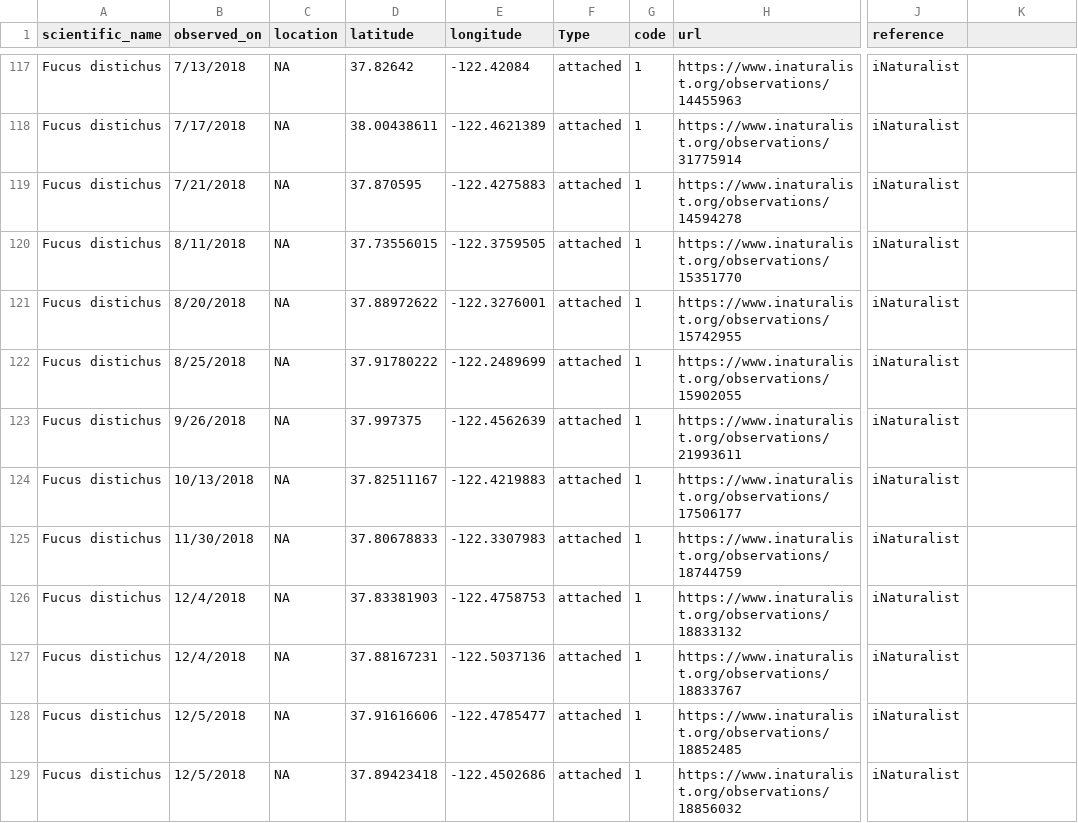
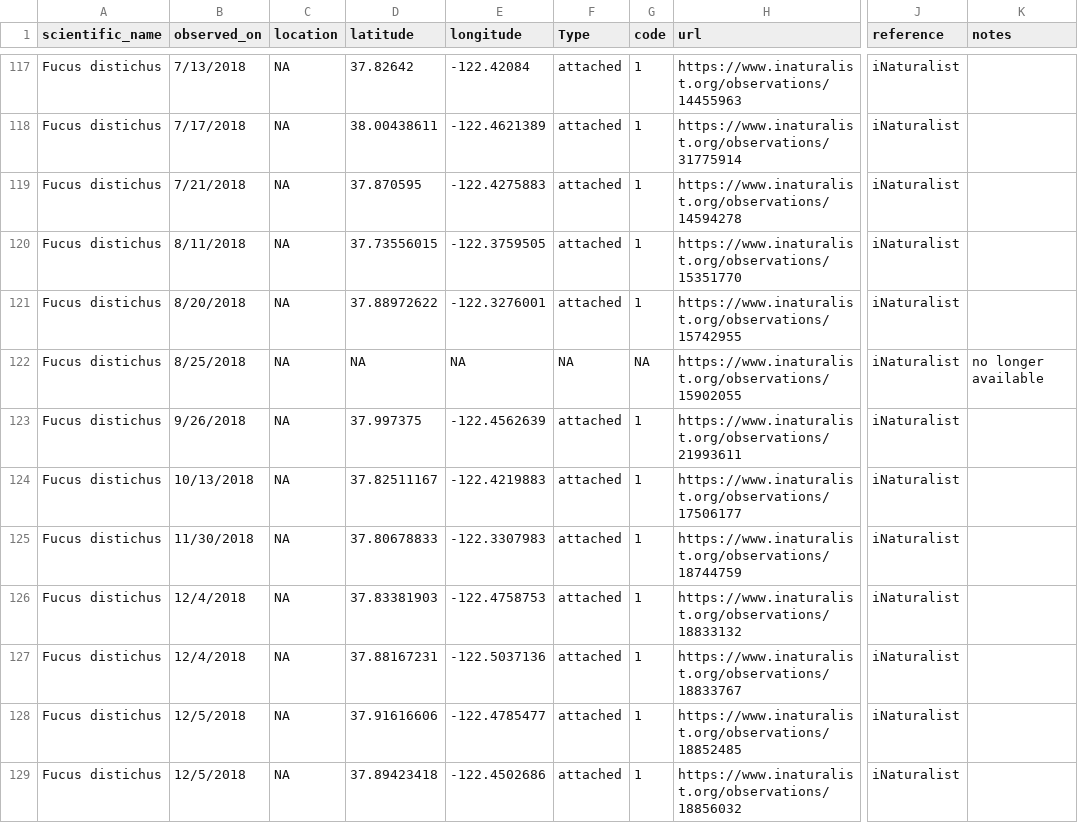
Before and after one commit to Cmwegener/thesis, a CSV file: data/distribution/fucus_distribution.csv, drawn as a sheet; only a part is shown, gaps mark what is left out; the diff names each change by its address in the sheet, - before the commit and + after, or states it on an @@ line.

Commit message:
Add files via upload

```diff
--- a/data/distribution/fucus_distribution.csv
+++ b/data/distribution/fucus_distribution.csv
-K1: (empty)
+K1: notes
-D122 (latitude): 37.91780222
+D122 (latitude): NA
-E122 (longitude): -122.2489699
+E122 (longitude): NA
-F122 (Type): attached
+F122 (Type): NA
-G122 (code): 1
+G122 (code): NA
-K122 (notes): (empty)
+K122 (notes): no longer available
```
